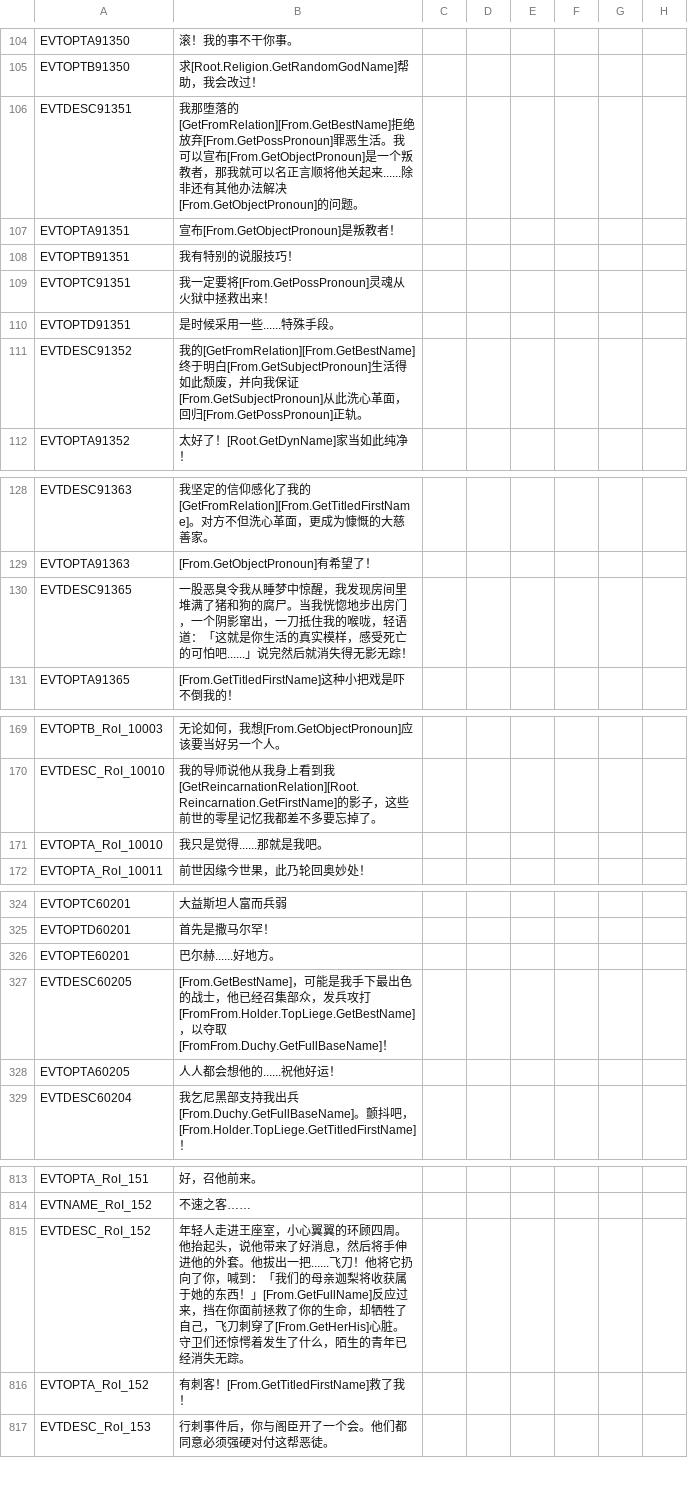
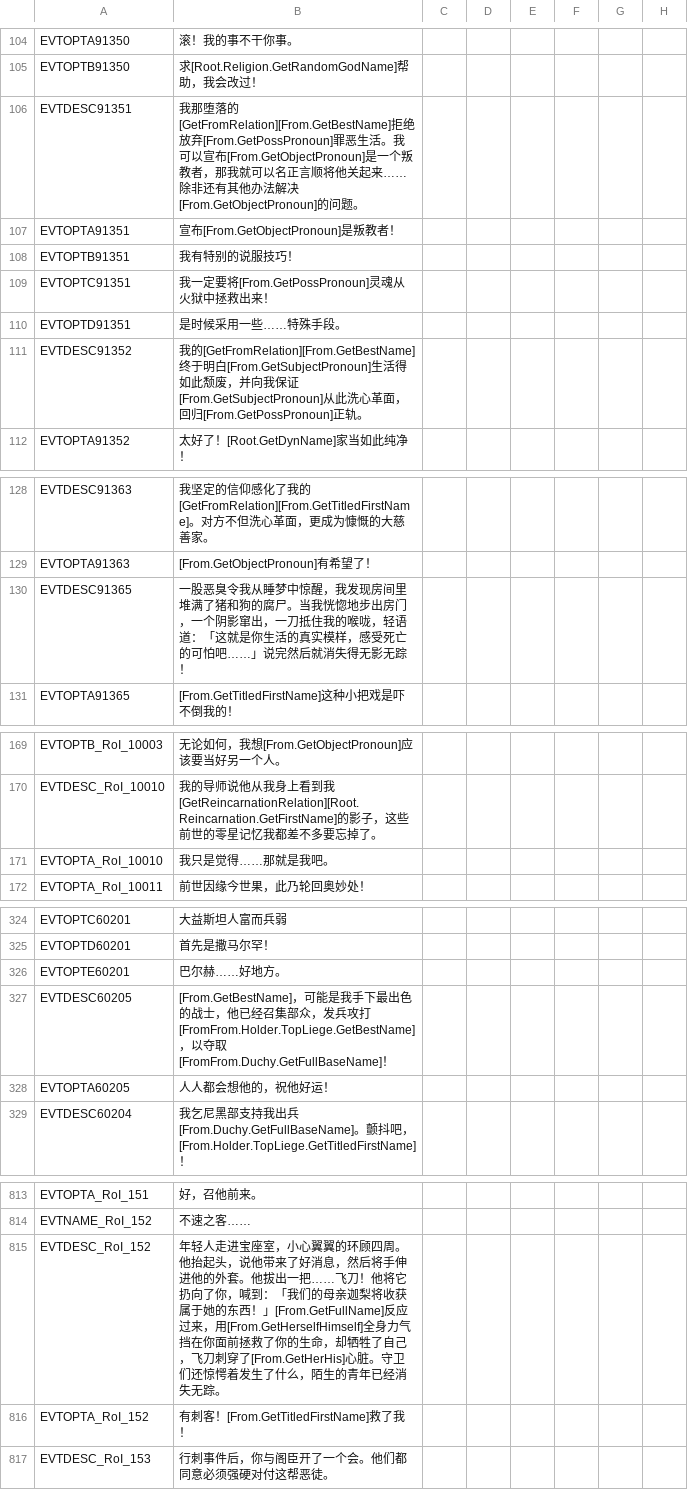
Before and after one commit to paratranz/CK2-Chinese-Localisation, a CSV file: localisation/v2_10.csv, drawn as a sheet; only a part is shown, gaps mark what is left out; the diff names each change by its address in the sheet, - before the commit and + after, or states it on an @@ line.

```diff
--- a/localisation/v2_10.csv
+++ b/localisation/v2_10.csv
-B106: …起来......除非…
+B106: …起来……除非…
-B110: 是时候采用一些......特殊手段。
+B110: 是时候采用一些……特殊手段。
-B130: …的可怕吧......」说完然…
+B130: …的可怕吧……」说完然…
-B171: 我只是觉得......那就是我吧。
+B171: 我只是觉得……那就是我吧。
-B326: 巴尔赫......好地方。
+B326: 巴尔赫……好地方。
-B328: 人人都会想他的......祝他好运！
+B328: 人人都会想他的，祝他好运！
-B815: …轻人走进王座室，小心翼翼的环顾四周。他抬起头，说他带来了好消息，然后将手伸进他的外套。他拔出一把......飞刀！他将它扔向了你，喊到：「我们的母亲迦梨将收获属于她的东西！」[From.GetFullName]反应过来，挡在你面…
+B815: …轻人走进宝座室，小心翼翼的环顾四周。他抬起头，说他带来了好消息，然后将手伸进他的外套。他拔出一把……飞刀！他将它扔向了你，喊到：「我们的母亲迦梨将收获属于她的东西！」[From.GetFullName]反应过来，用[From.GetHerselfHimself]全身力气挡在你面…
```
Also changed, not shown: localisation/text2.csv, localisation/v1_07.csv, 14 other files.
